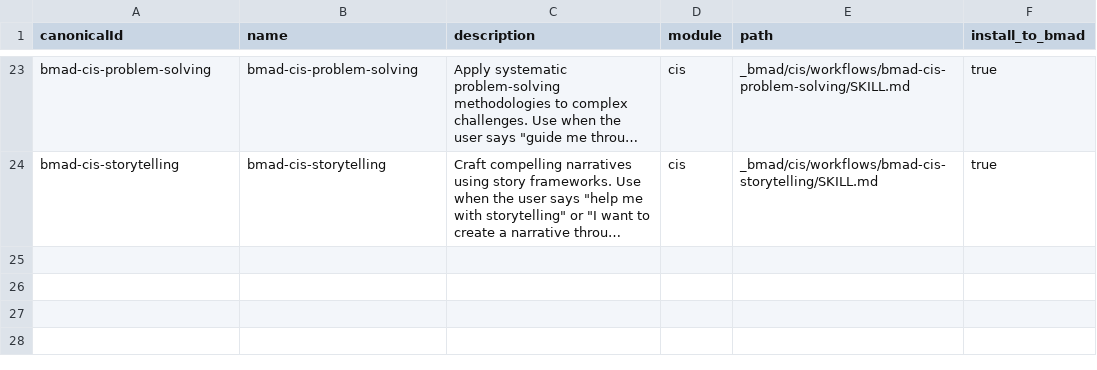
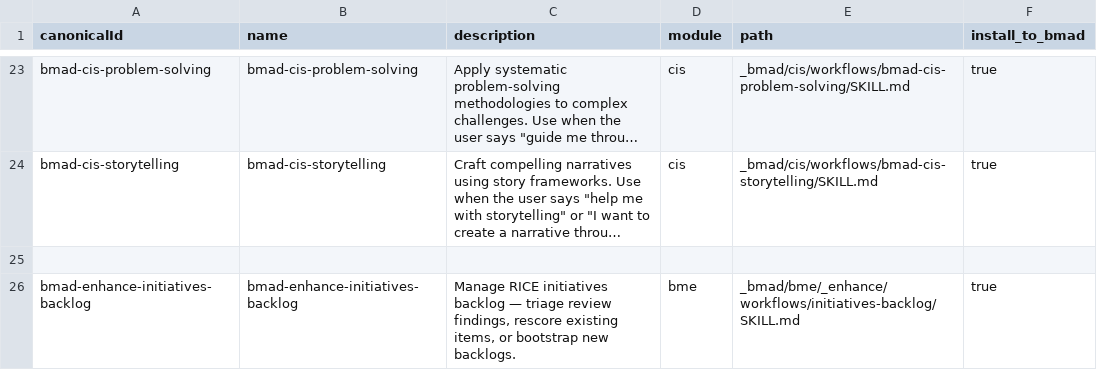
Before and after one commit to amra-octo/convoke-agents-octo, a CSV file: _bmad/_config/skill-manifest.csv, drawn as a sheet; only a part is shown, gaps mark what is left out; long unchanged cells end in …; the diff names each change by its address in the sheet, - before the commit and + after, or states it on an @@ line.

Commit message:
Enhance install

```diff
--- a/_bmad/_config/skill-manifest.csv
+++ b/_bmad/_config/skill-manifest.csv
+row 25: (empty)
+row 26: bmad-enhance-initiatives-backlog | bmad-enhance-initiatives-backlog | Manage RICE initiatives backlog — triage review findings, rescore existing items, or bootstrap new backlogs. | bme | _bmad/bme/_enhance/workflows/initiatives-backlog/SKILL.md | true
```
Also changed, not shown: _bmad/_config/workflow-manifest.csv, 26 other files.
